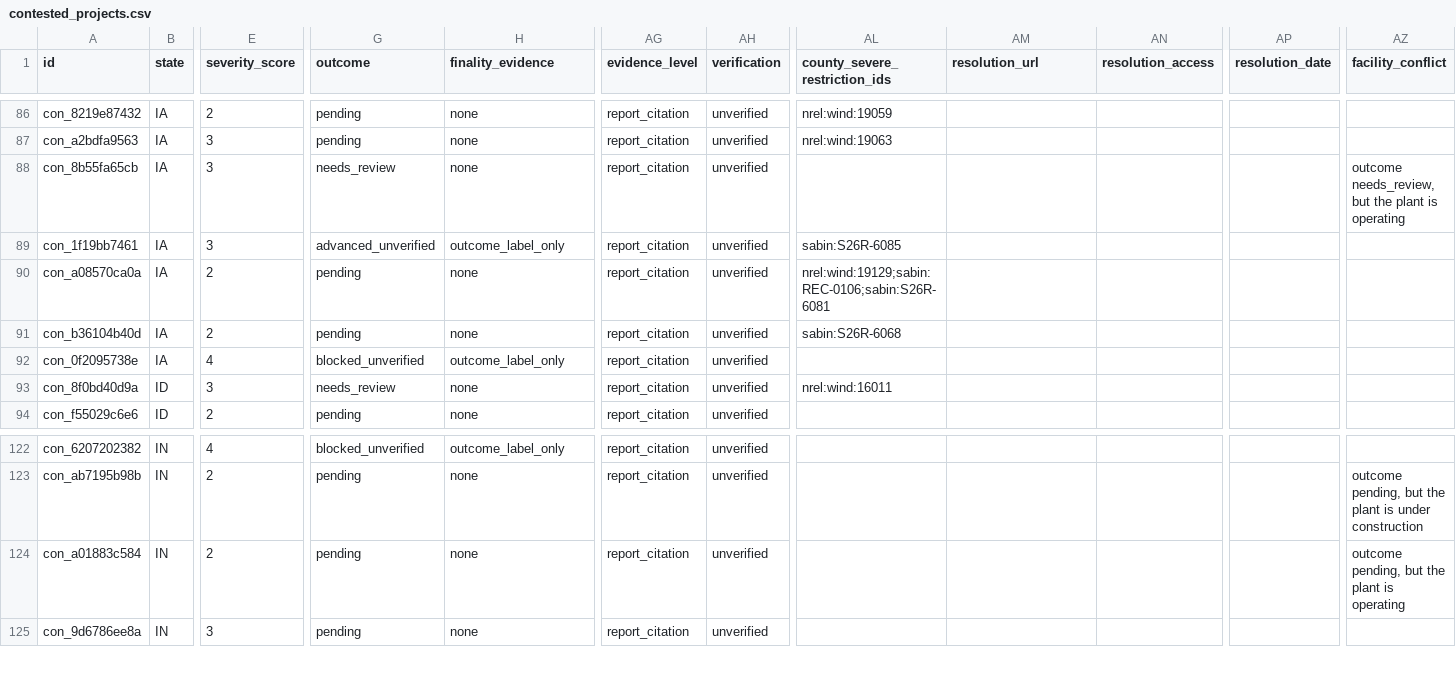
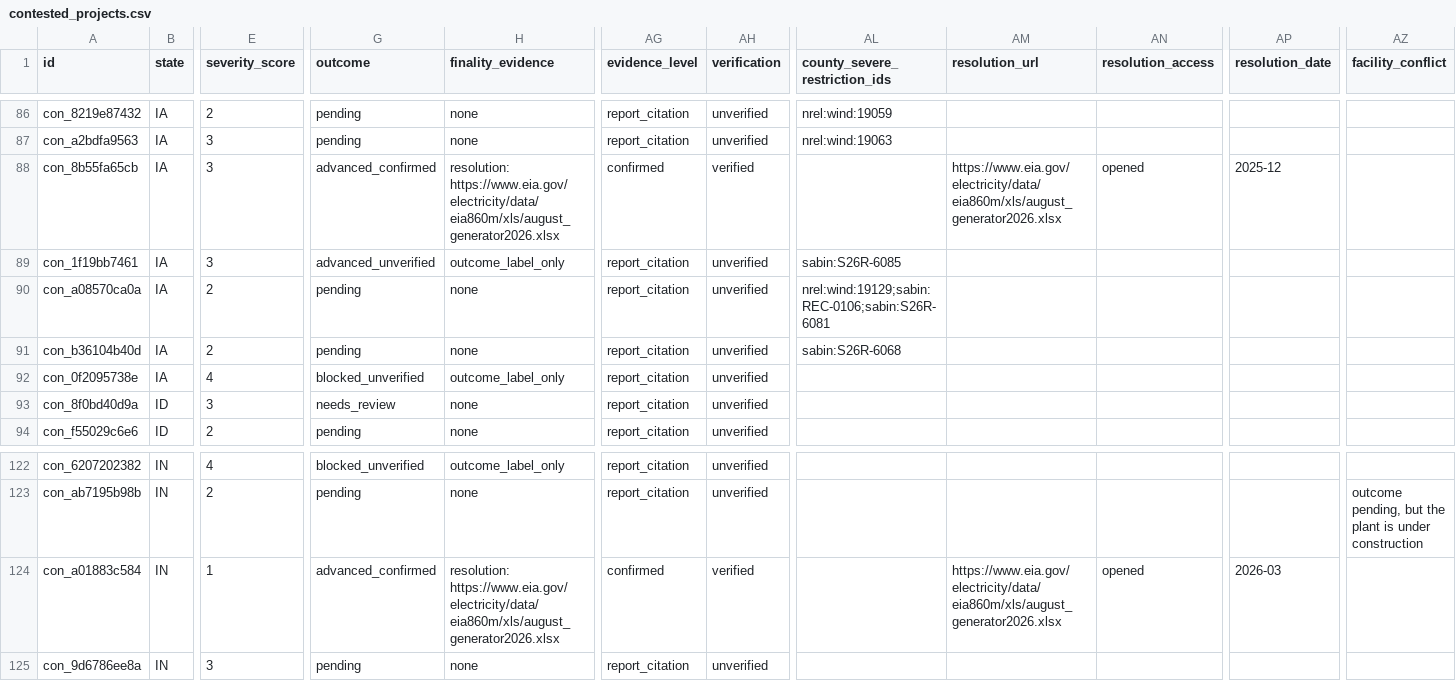
Before and after one commit to pricephillips/renewable-opposition, a CSV file: data/processed/contested_projects.csv, drawn as a sheet; only a part is shown, gaps mark what is left out; the diff names each change by its address in the sheet, - before the commit and + after, or states it on an @@ line.

```diff
--- a/data/processed/contested_projects.csv
+++ b/data/processed/contested_projects.csv
-G88 (outcome): needs_review
+G88 (outcome): advanced_confirmed
-H88 (finality_evidence): none
+H88 (finality_evidence): resolution: https://www.eia.gov/electricity/data/eia860m/xls/august_generator2026.xlsx
-AG88 (evidence_level): report_citation
+AG88 (evidence_level): confirmed
-AH88 (verification): unverified
+AH88 (verification): verified
-AM88 (resolution_url): (empty)
+AM88 (resolution_url): https://www.eia.gov/electricity/data/eia860m/xls/august_generator2026.xlsx
-AN88 (resolution_access): (empty)
+AN88 (resolution_access): opened
-AP88 (resolution_date): (empty)
+AP88 (resolution_date): 2025-12
-AZ88 (facility_conflict): outcome needs_review, but the plant is operating
+AZ88 (facility_conflict): (empty)
-AL93 (county_severe_restriction_ids): nrel:wind:16011
+AL93 (county_severe_restriction_ids): (empty)
-E124 (severity_score): 2
+E124 (severity_score): 1
-G124 (outcome): pending
+G124 (outcome): advanced_confirmed
-H124 (finality_evidence): none
+H124 (finality_evidence): resolution: https://www.eia.gov/electricity/data/eia860m/xls/august_generator2026.xlsx
-AG124 (evidence_level): report_citation
+AG124 (evidence_level): confirmed
-AH124 (verification): unverified
+AH124 (verification): verified
-AM124 (resolution_url): (empty)
+AM124 (resolution_url): https://www.eia.gov/electricity/data/eia860m/xls/august_generator2026.xlsx
-AN124 (resolution_access): (empty)
+AN124 (resolution_access): opened
-AP124 (resolution_date): (empty)
+AP124 (resolution_date): 2026-03
-AZ124 (facility_conflict): outcome pending, but the plant is operating
+AZ124 (facility_conflict): (empty)
```
Also changed, not shown: data/processed/county_summary.csv, data/processed/county_typology.csv, 53 other files.
